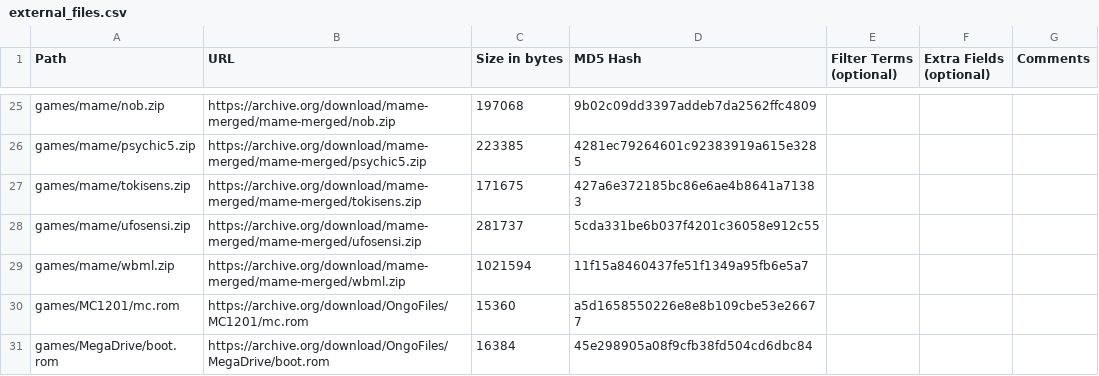
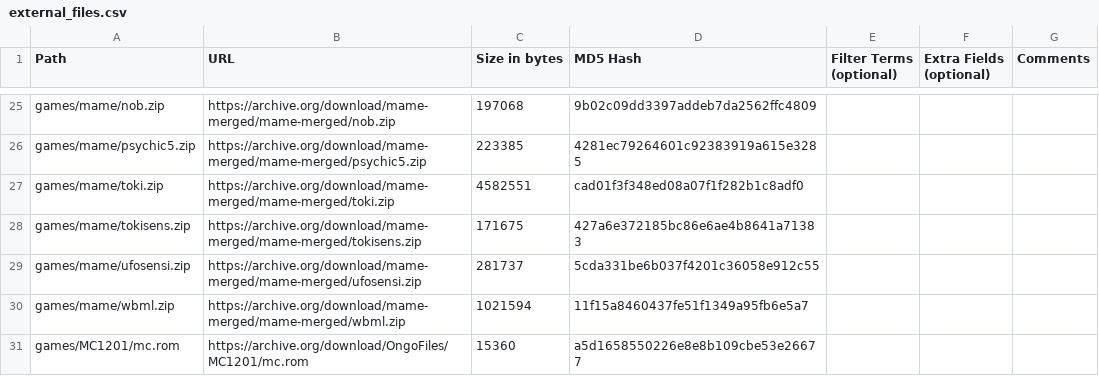
Before and after one commit to OngoGablogian/MiSTer_Ongo, a CSV file: external_files.csv, drawn as a sheet; only a part is shown, gaps mark what is left out; the shorter side is filled out with more unchanged rows; the diff names each change by its address in the sheet, - before the commit and + after, or states it on an @@ line.

```diff
--- a/external_files.csv
+++ b/external_files.csv
+row 27: games/mame/toki.zip | https://archive.org/download/mame-merged/mame-merged/toki.zip | 4582551 | cad01f3f348ed08a07f1f282b1c8adf0
```
Also changed, not shown: 3 other files.
